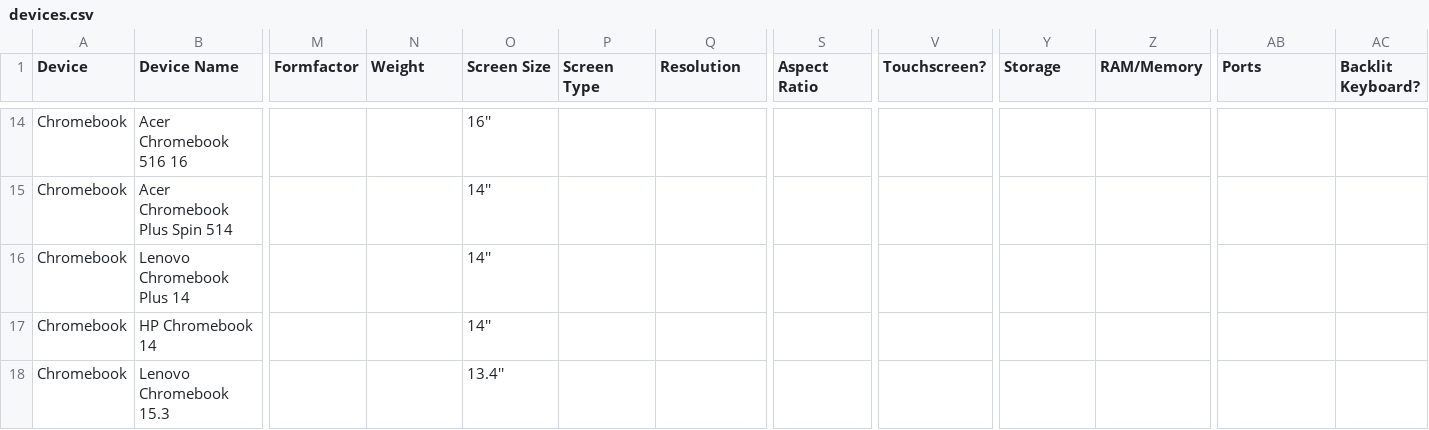
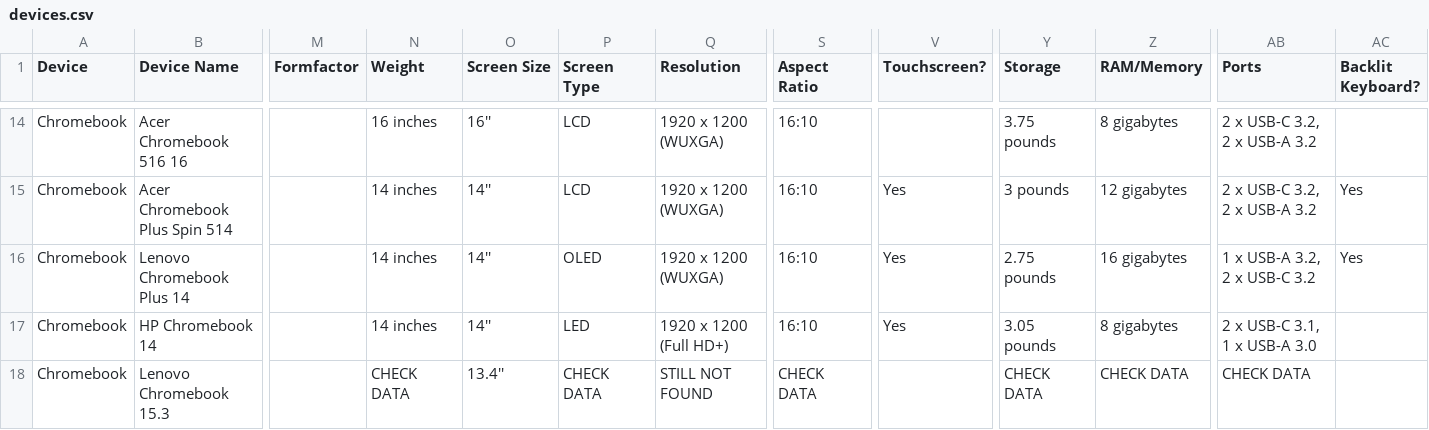
Before and after one commit to CBTraining/gspecs, a CSV file: dist/devices.csv, drawn as a sheet; only a part is shown, gaps mark what is left out; the diff covers the shown part only; the diff names each change by its address in the sheet, - before the commit and + after, or states it on an @@ line.

```diff
--- a/dist/devices.csv
+++ b/dist/devices.csv
-N14 (Weight): (empty)
+N14 (Weight): 16 inches
-P14:P15 (Screen Type): (empty)
+P14:P15 (Screen Type): LCD
-Q14:Q16 (Resolution): (empty)
+Q14:Q16 (Resolution): 1920 x 1200 (WUXGA)
-S14:S17 (Aspect Ratio): (empty)
+S14:S17 (Aspect Ratio): 16:10
-Y14 (Storage): (empty)
+Y14 (Storage): 3.75 pounds
-Z14 (RAM/Memory): (empty)
+Z14 (RAM/Memory): 8 gigabytes
-AB14:AB15 (Ports): (empty)
+AB14:AB15 (Ports): 2 x USB-C 3.2, 2 x USB-A 3.2
-N15:N17 (Weight): (empty)
+N15:N17 (Weight): 14 inches
-V15:V17 (Touchscreen?): (empty)
+V15:V17 (Touchscreen?): Yes
-Y15 (Storage): (empty)
+Y15 (Storage): 3 pounds
-Z15 (RAM/Memory): (empty)
+Z15 (RAM/Memory): 12 gigabytes
-AC15:AC16 (Backlit Keyboard?): (empty)
+AC15:AC16 (Backlit Keyboard?): Yes
-P16 (Screen Type): (empty)
+P16 (Screen Type): OLED
-Y16 (Storage): (empty)
+Y16 (Storage): 2.75 pounds
-Z16 (RAM/Memory): (empty)
+Z16 (RAM/Memory): 16 gigabytes
-AB16 (Ports): (empty)
+AB16 (Ports): 1 x USB-A 3.2, 2 x USB-C 3.2
-P17 (Screen Type): (empty)
+P17 (Screen Type): LED
-Q17 (Resolution): (empty)
+Q17 (Resolution): 1920 x 1200 (Full HD+)
-Y17 (Storage): (empty)
+Y17 (Storage): 3.05 pounds
-Z17 (RAM/Memory): (empty)
+Z17 (RAM/Memory): 8 gigabytes
-AB17 (Ports): (empty)
+AB17 (Ports): 2 x USB-C 3.1, 1 x USB-A 3.0
-N18 (Weight): (empty)
+N18 (Weight): CHECK DATA
-P18 (Screen Type): (empty)
+P18 (Screen Type): CHECK DATA
-Q18 (Resolution): (empty)
+Q18 (Resolution): STILL NOT FOUND
-S18 (Aspect Ratio): (empty)
+S18 (Aspect Ratio): CHECK DATA
-Y18 (Storage): (empty)
+Y18 (Storage): CHECK DATA
-Z18 (RAM/Memory): (empty)
+Z18 (RAM/Memory): CHECK DATA
-AB18 (Ports): (empty)
+AB18 (Ports): CHECK DATA
```
Also changed, not shown: 84 edited cells elsewhere in this file, public/devices.csv, 19 other files.
